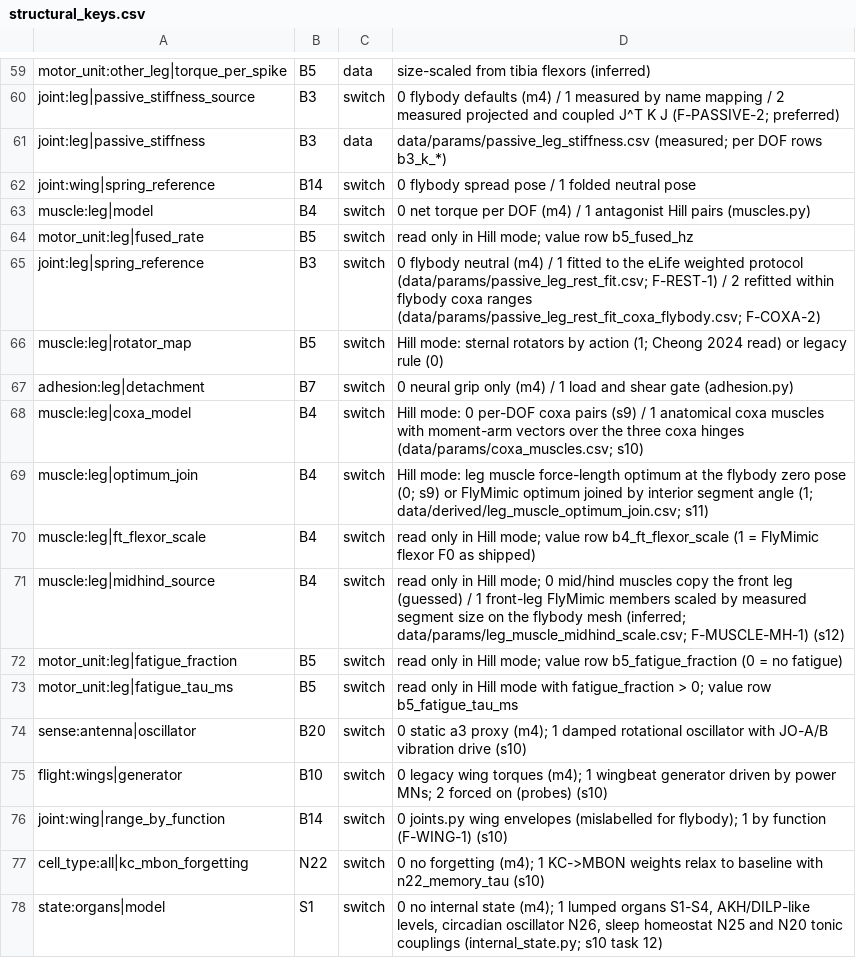
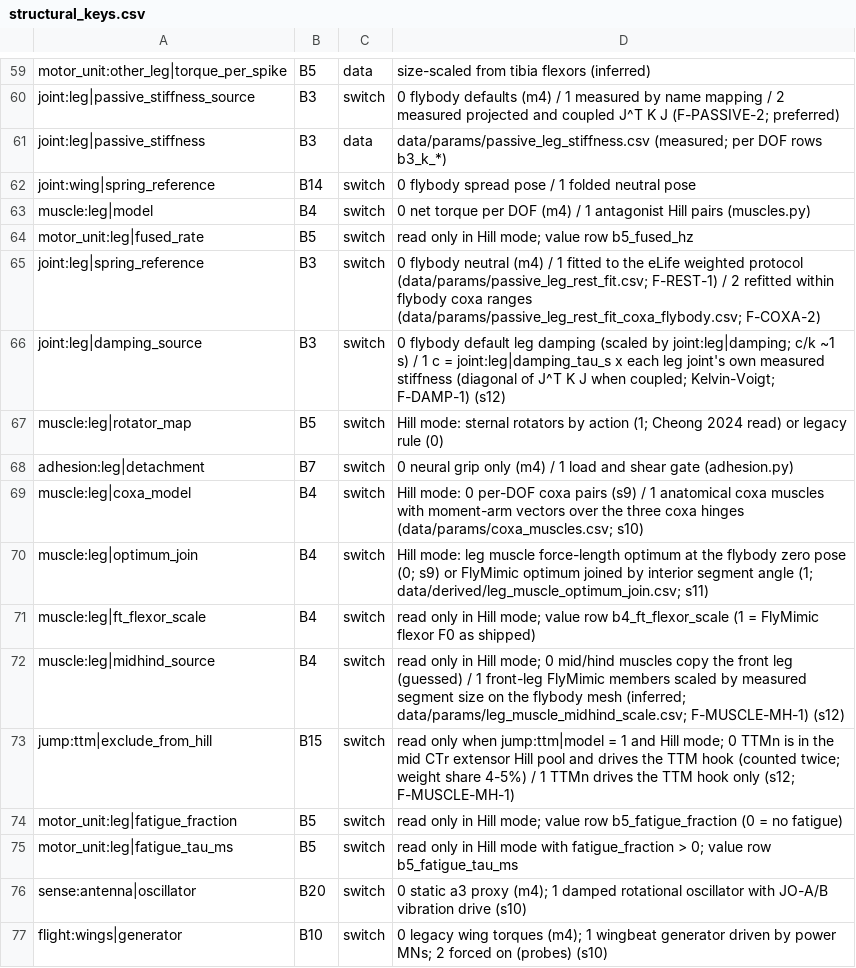
Before and after one commit to bengreff/fly-emulation, a CSV file: data/model/structural_keys.csv, drawn as a sheet; only a part is shown, gaps mark what is left out; the shorter side is filled out with more unchanged rows.

```diff
--- a/data/model/structural_keys.csv
+++ b/data/model/structural_keys.csv
@@ -65,2 +65,3 @@ motor_unit:leg|fused_rate,B5,switch,read only in Hill mode; value row b5_fused_h
 joint:leg|spring_reference,B3,switch,0 flybody neutral (m4) / 1 fitted to the eLife weighted protocol (data/params/passive_leg_rest_fit.csv; F-REST-1) / 2 refitted within flybody coxa ranges (data/params/passive_leg_rest_fit_coxa_flybody.csv; F-COXA-2)
+joint:leg|damping_source,B3,switch,"0 flybody default leg damping (scaled by joint:leg|damping; c/k ~1 s) / 1 c = joint:leg|damping_tau_s x each leg joint's own measured stiffness (diagonal of J^T K J when coupled; Kelvin-Voigt; F-DAMP-1) (s12)"
 muscle:leg|rotator_map,B5,switch,Hill mode: sternal rotators by action (1; Cheong 2024 read) or legacy rule (0)
@@ -71,2 +72,3 @@ muscle:leg|ft_flexor_scale,B4,switch,read only in Hill mode; value row b4_ft_fle
 muscle:leg|midhind_source,B4,switch,"read only in Hill mode; 0 mid/hind muscles copy the front leg (guessed) / 1 front-leg FlyMimic members scaled by measured segment size on the flybody mesh (inferred; data/params/leg_muscle_midhind_scale.csv; F-MUSCLE-MH-1) (s12)"
+jump:ttm|exclude_from_hill,B15,switch,"read only when jump:ttm|model = 1 and Hill mode; 0 TTMn is in the mid CTr extensor Hill pool and drives the TTM hook (counted twice; weight share 4-5%) / 1 TTMn drives the TTM hook only (s12; F-MUSCLE-MH-1)"
 motor_unit:leg|fatigue_fraction,B5,switch,read only in Hill mode; value row b5_fatigue_fraction (0 = no fatigue)
```
Also changed, not shown: data/model/parameters.csv, 14 other files.
